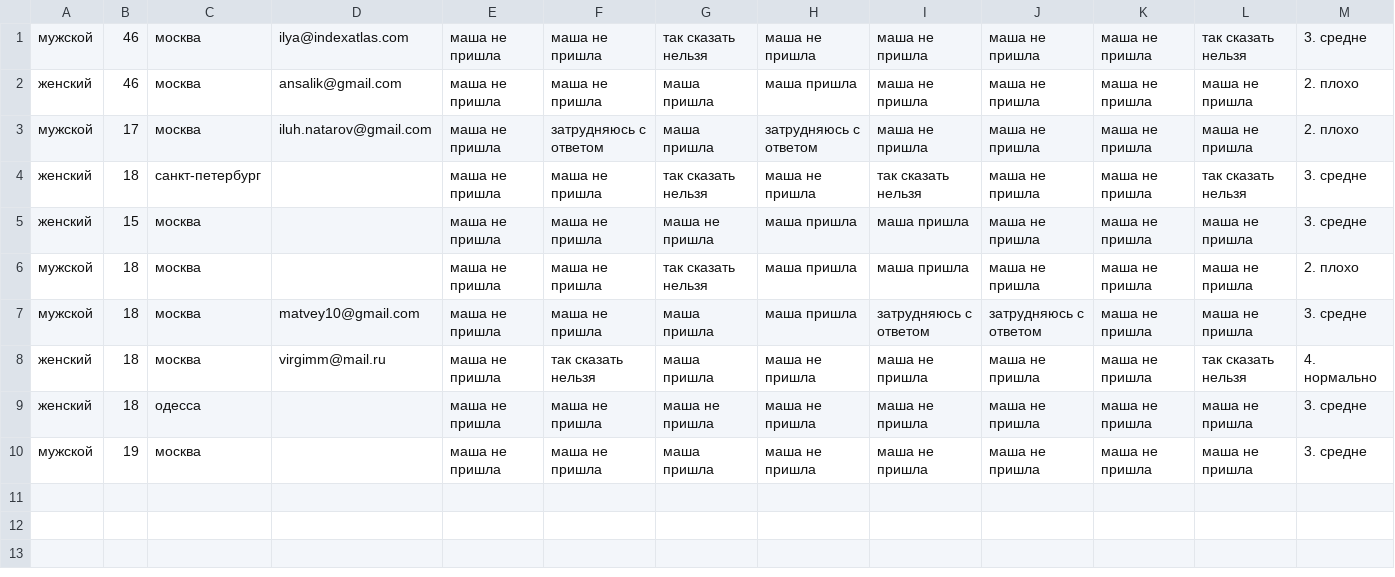
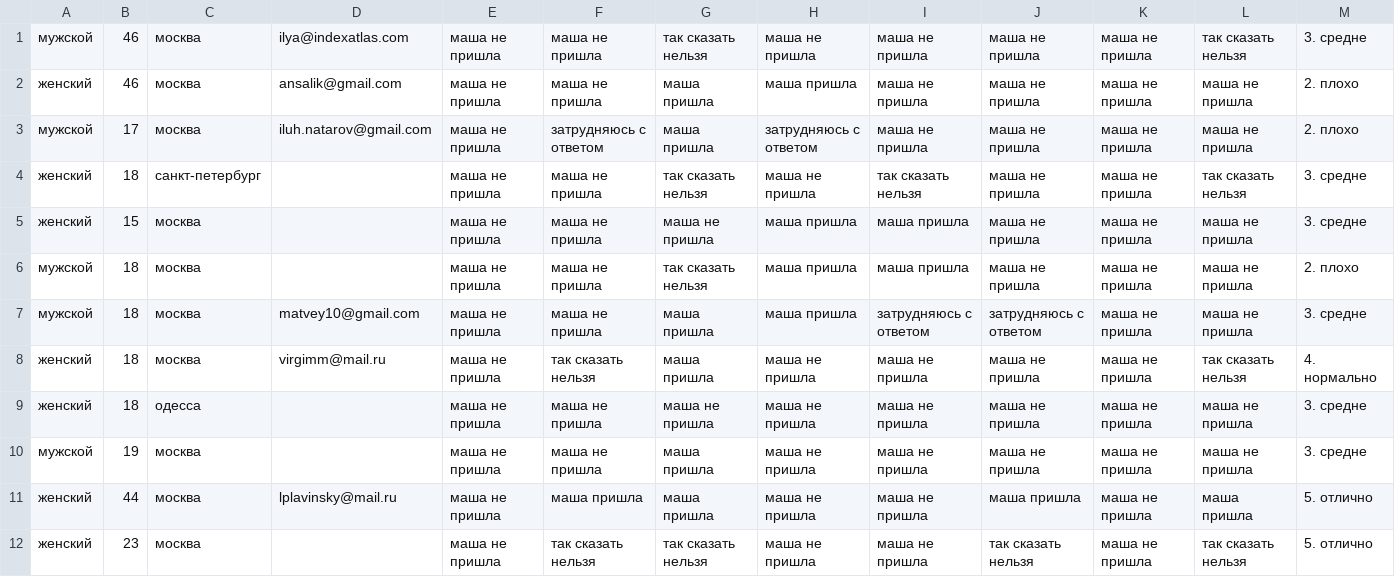
Before and after one commit to sukalov/homeworks_mkold, a CSV file: flask_project/results.csv, drawn as a sheet; only a part is shown; rows hold the shown columns only; the diff names each change by its address in the sheet, - before the commit and + after, or states it on an @@ line.

Commit message:
results
добавлены новые результаты

```diff
--- a/flask_project/results.csv
+++ b/flask_project/results.csv
+row 11: женский | 44 | москва | lplavinsky@mail.ru | маша не пришла | маша пришла | маша пришла | маша не пришла | маша не пришла | маша пришла | маша не пришла | маша пришла | 5. отлично
+row 12: женский | 23 | москва |  | маша не пришла | так сказать нельзя | так сказать нельзя | маша не пришла | маша не пришла | так сказать нельзя | маша не пришла | так сказать нельзя | 5. отлично
```
